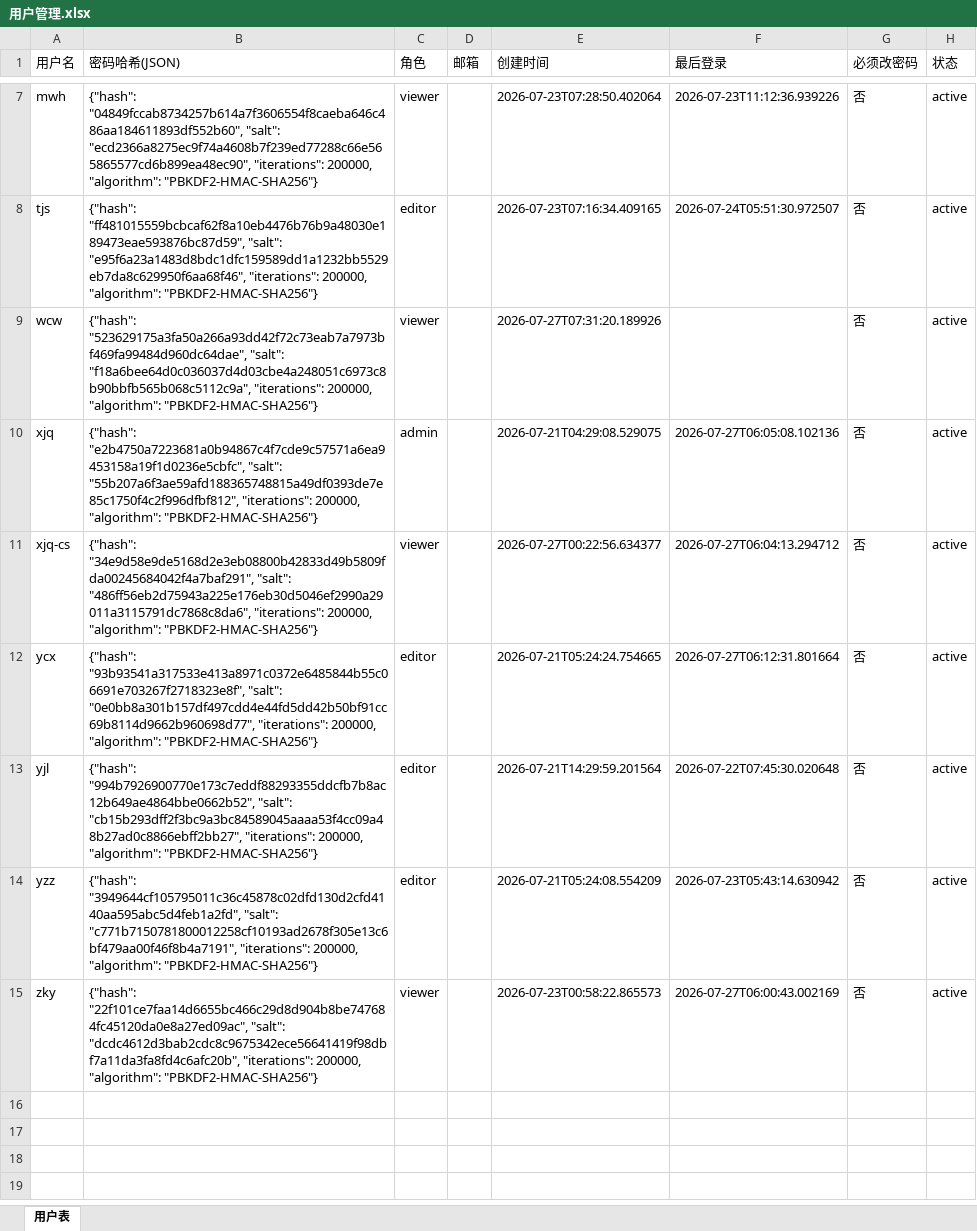
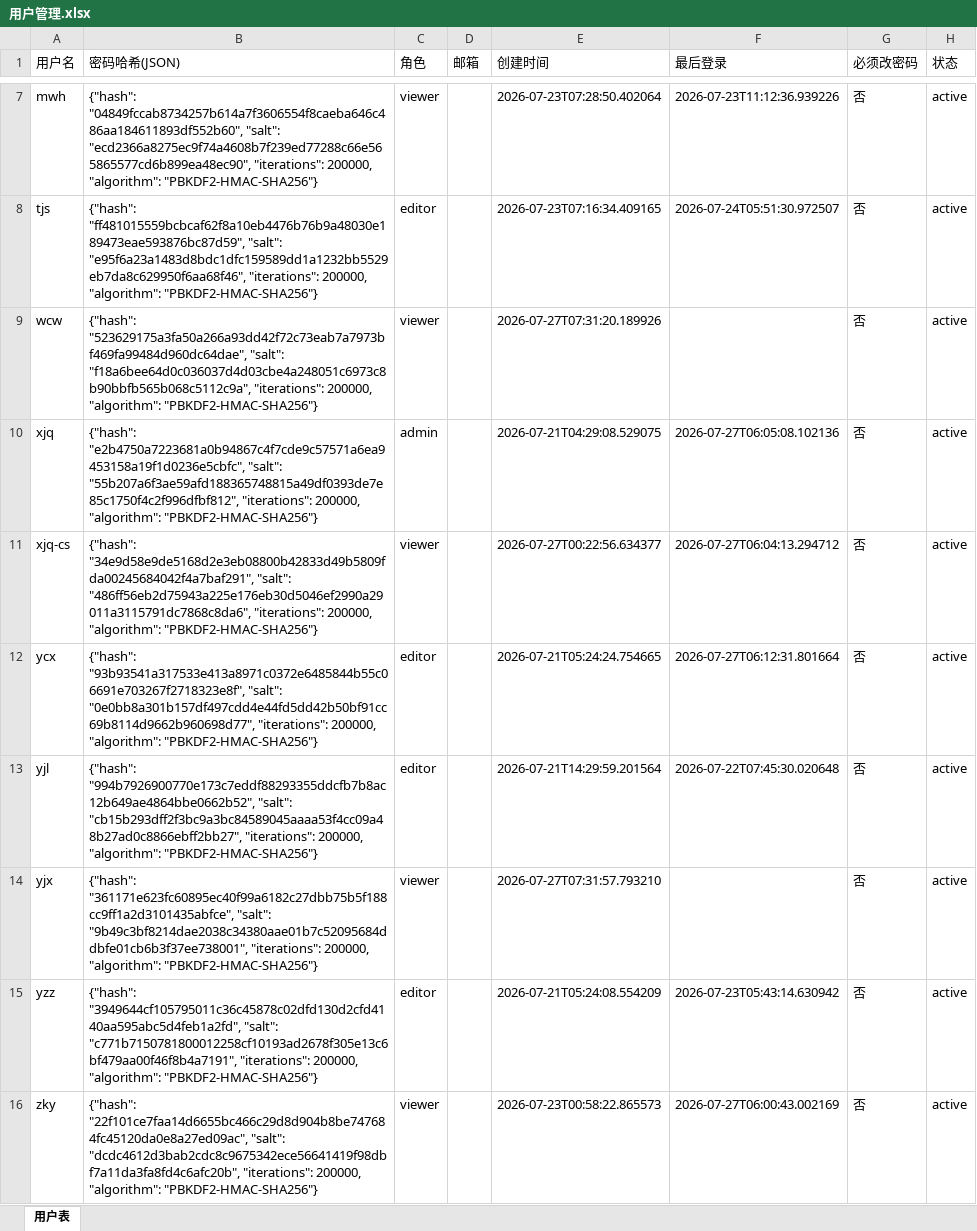
Before and after one commit to kill-Japanese/report-check, an Excel workbook: 用户管理.xlsx, sheet 用户表, drawn as a sheet; only a part is shown, gaps mark what is left out; values as stored, in another font and other column widths than the file's, no borders; the diff names each change by its address in the sheet, - before the commit and + after, or states it on an @@ line.

Commit message:
[API同步] 更新用户数据 - 2026-07-27 07:31:58

```diff
--- a/用户管理.xlsx (sheet 用户表)
+++ b/用户管理.xlsx (sheet 用户表)
+row 14: yjx | {"hash": "361171e623fc60895ec40f99a6182c27dbb75b5f188cc9ff1a2d3101435abfce", "salt": "9b49c3bf8214dae2038c34380aae01b7c52095684ddbfe01cb6b3f37ee738001", "iterations": 200000, "algorithm": "PBKDF2-HMAC-SHA256"} | viewer |  | 2026-07-27T07:31:57.793210 |  | 否 | active
```
